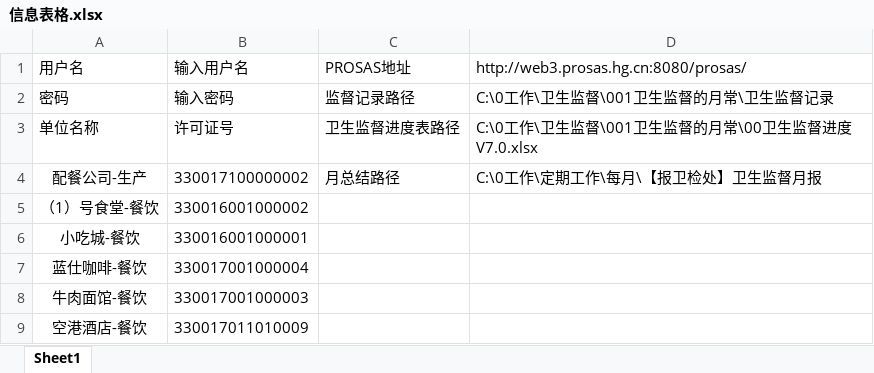
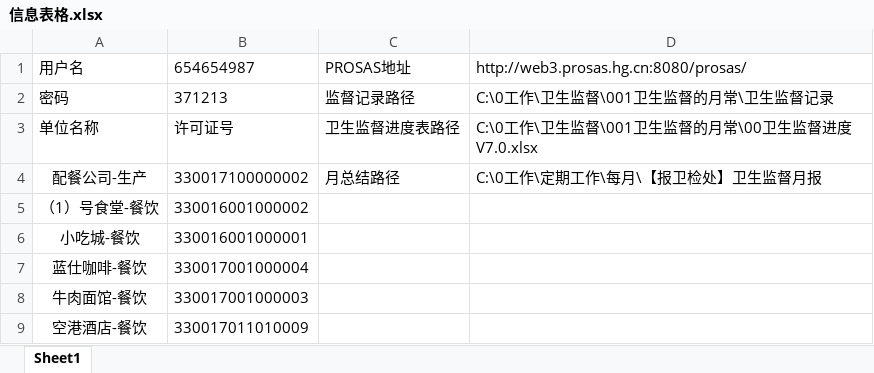
Before and after one commit to fx19870419/WSJD1024, an Excel workbook: 信息表格.xlsx, sheet Sheet1, drawn as a sheet; only a part is shown; values as stored, in another font and other column widths than the file's, no borders; the diff names each change by its address in the sheet, - before the commit and + after, or states it on an @@ line.

```diff
--- a/信息表格.xlsx (sheet Sheet1)
+++ b/信息表格.xlsx (sheet Sheet1)
-B1: 输入用户名
+B1: 654654987
-B2: 输入密码
+B2: 371213
```
Also changed, not shown: 00卫生监督进度V7.0.xlsx, 3 other files.
